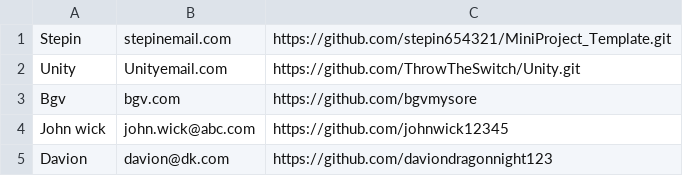
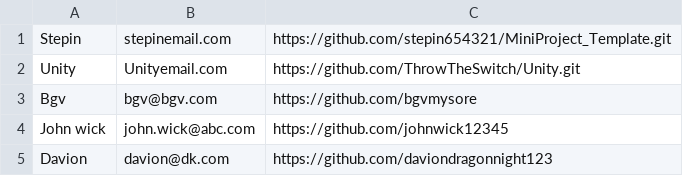
Before and after one commit to bgvmysore/csv_struct_ltts_stepin, a CSV file: data.csv, drawn as a sheet.

Commit message:
change to data.csv

```diff
--- a/data.csv
+++ b/data.csv
@@ -2,3 +2,3 @@ Stepin,stepinemail.com,https://github.com/stepin654321/MiniProject_Template.git
 Unity,Unityemail.com,https://github.com/ThrowTheSwitch/Unity.git
-Bgv,bgv.com,https://github.com/bgvmysore
+Bgv,bgv@bgv.com,https://github.com/bgvmysore
 John wick,john.wick@abc.com,https://github.com/johnwick12345
```
